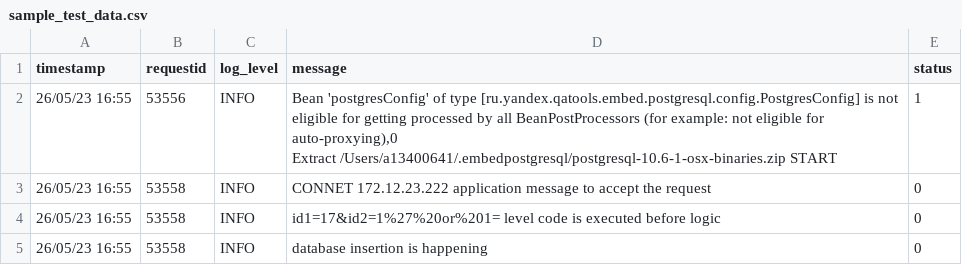
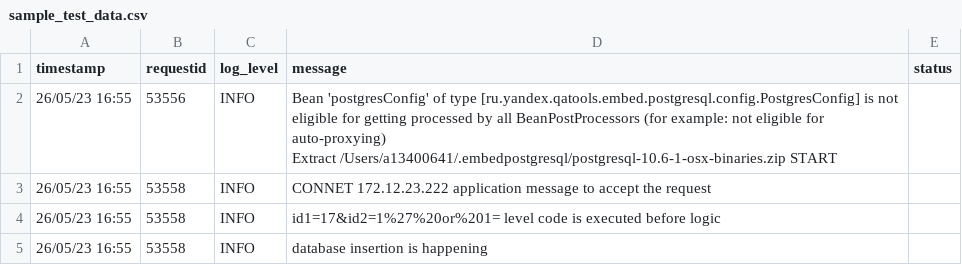
Before and after one commit to divanshu1993/security-anomalies-samples, a CSV file: sample_test_data.csv, drawn as a sheet.

Commit message:
Update sample_test_data.csv

```diff
--- a/sample_test_data.csv
+++ b/sample_test_data.csv
@@ -1,6 +1,6 @@
 timestamp,requestid,log_level,message,status
-26/05/23 16:55,53556,INFO,"Bean 'postgresConfig' of type [ru.yandex.qatools.embed.postgresql.config.PostgresConfig] is not eligible for getting processed by all BeanPostProcessors (for example: not eligible for auto-proxying),0
-Extract /Users/a13400641/.embedpostgresql/postgresql-10.6-1-osx-binaries.zip START",1
-26/05/23 16:55,53558,INFO, CONNET 172.12.23.222 application message to accept the request,0
-26/05/23 16:55,53558,INFO, id1=17&id2=1%27%20or%201= level code is executed before logic,0
-26/05/23 16:55,53558,INFO, database insertion is happening,0
+26/05/23 16:55,53556,INFO,"Bean 'postgresConfig' of type [ru.yandex.qatools.embed.postgresql.config.PostgresConfig] is not eligible for getting processed by all BeanPostProcessors (for example: not eligible for auto-proxying)
+Extract /Users/a13400641/.embedpostgresql/postgresql-10.6-1-osx-binaries.zip START"
+26/05/23 16:55,53558,INFO, CONNET 172.12.23.222 application message to accept the request
+26/05/23 16:55,53558,INFO, id1=17&id2=1%27%20or%201= level code is executed before logic
+26/05/23 16:55,53558,INFO, database insertion is happening
```
